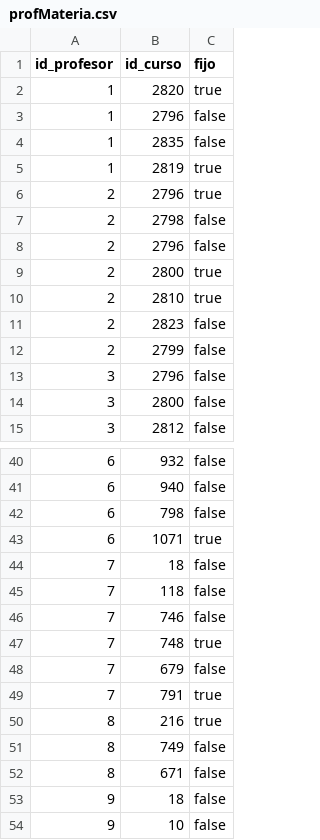
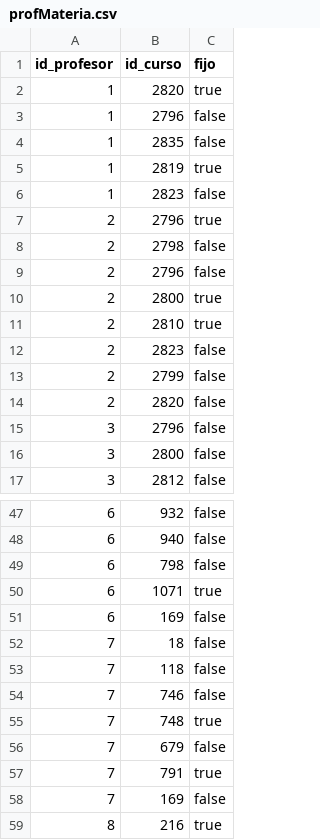
Before and after one commit to SergioCifuentes/schedule-sim, a CSV file: schedule-sim/resources/scripts/profMateria.csv, drawn as a sheet; only a part is shown, gaps mark what is left out; the shorter side is filled out with more unchanged rows; the diff covers the shown part only.

```diff
--- a/schedule-sim/resources/scripts/profMateria.csv
+++ b/schedule-sim/resources/scripts/profMateria.csv
@@ -5,0 +6 @@ id_profesor, id_curso, fijo
+1,2823,false
@@ -12,0 +14 @@ id_profesor, id_curso, fijo
+2,2820,false
@@ -43,0 +51 @@ id_profesor, id_curso, fijo
+6,169,false
@@ -49,0 +58 @@ id_profesor, id_curso, fijo
+7,169,false
```
Also changed, not shown: 20 added rows elsewhere in this file, schedule-sim/resources/scripts/dispProfesor.csv, 5 other files.
